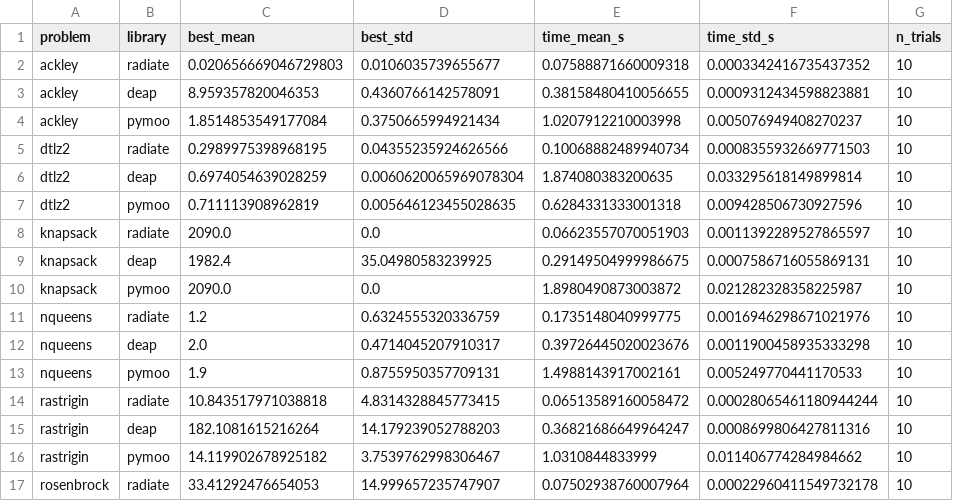
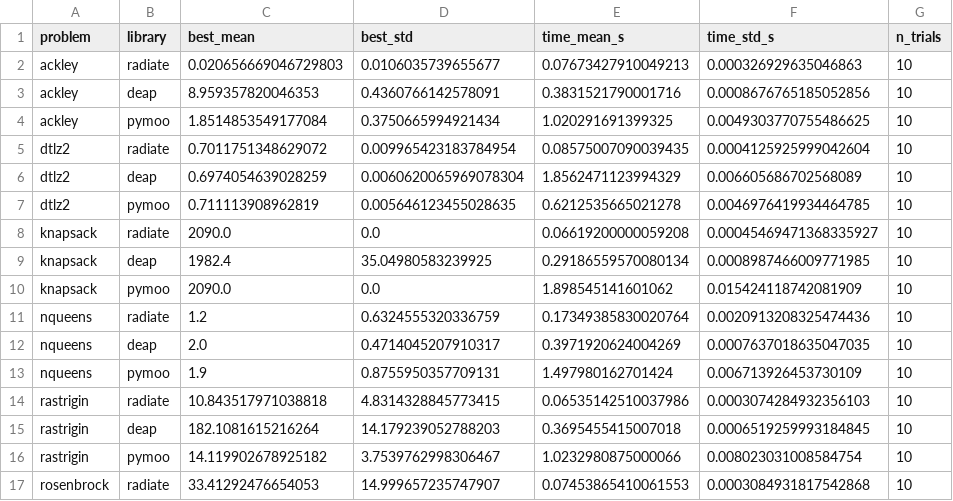
Before and after one commit to pkalivas/radiate, a CSV file: docs/assets/benches/summary.csv, drawn as a sheet; only a part is shown; the diff covers the shown part only.

```diff
--- a/docs/assets/benches/summary.csv
+++ b/docs/assets/benches/summary.csv
@@ -1,17 +1,17 @@
 problem,library,best_mean,best_std,time_mean_s,time_std_s,n_trials
-ackley,radiate,0.020656669046729803,0.0106035739655677,0.07588871660009318,0.0003342416735437352,10
-ackley,deap,8.959357820046353,0.4360766142578091,0.38158480410056655,0.0009312434598823881,10
-ackley,pymoo,1.8514853549177084,0.3750665994921434,1.0207912210003998,0.005076949408270237,10
-dtlz2,radiate,0.2989975398968195,0.04355235924626566,0.10068882489940734,0.0008355932669771503,10
-dtlz2,deap,0.6974054639028259,0.0060620065969078304,1.874080383200635,0.033295618149899814,10
-dtlz2,pymoo,0.711113908962819,0.005646123455028635,0.6284331333001318,0.009428506730927596,10
-knapsack,radiate,2090.0,0.0,0.06623557070051903,0.0011392289527865597,10
-knapsack,deap,1982.4,35.04980583239925,0.29149504999986675,0.0007586716055869131,10
-knapsack,pymoo,2090.0,0.0,1.8980490873003872,0.021282328358225987,10
-nqueens,radiate,1.2,0.6324555320336759,0.1735148040999775,0.0016946298671021976,10
-nqueens,deap,2.0,0.4714045207910317,0.39726445020023676,0.0011900458935333298,10
-nqueens,pymoo,1.9,0.8755950357709131,1.4988143917002161,0.005249770441170533,10
-rastrigin,radiate,10.843517971038818,4.8314328845773415,0.06513589160058472,0.00028065461180944244,10
-rastrigin,deap,182.1081615216264,14.179239052788203,0.36821686649964247,0.0008699806427811316,10
-rastrigin,pymoo,14.119902678925182,3.7539762998306467,1.0310844833999,0.011406774284984662,10
-rosenbrock,radiate,33.41292476654053,14.999657235747907,0.07502938760007964,0.00022960411549732178,10
+ackley,radiate,0.020656669046729803,0.0106035739655677,0.07673427910049213,0.000326929635046863,10
+ackley,deap,8.959357820046353,0.4360766142578091,0.3831521790001716,0.0008676765185052856,10
+ackley,pymoo,1.8514853549177084,0.3750665994921434,1.020291691399325,0.0049303770755486625,10
+dtlz2,radiate,0.7011751348629072,0.009965423183784954,0.08575007090039435,0.0004125925999042604,10
+dtlz2,deap,0.6974054639028259,0.0060620065969078304,1.8562471123994329,0.006605686702568089,10
+dtlz2,pymoo,0.711113908962819,0.005646123455028635,0.6212535665021278,0.0046976419934464785,10
+knapsack,radiate,2090.0,0.0,0.06619200000059208,0.00045469471368335927,10
+knapsack,deap,1982.4,35.04980583239925,0.29186559570080134,0.0008987466009771985,10
+knapsack,pymoo,2090.0,0.0,1.898545141601062,0.015424118742081909,10
+nqueens,radiate,1.2,0.6324555320336759,0.17349385830020764,0.0020913208325474436,10
+nqueens,deap,2.0,0.4714045207910317,0.3971920624004269,0.0007637018635047035,10
+nqueens,pymoo,1.9,0.8755950357709131,1.497980162701424,0.006713926453730109,10
+rastrigin,radiate,10.843517971038818,4.8314328845773415,0.06535142510037986,0.0003074284932356103,10
+rastrigin,deap,182.1081615216264,14.179239052788203,0.3695455415007018,0.0006519259993184845,10
+rastrigin,pymoo,14.119902678925182,3.7539762998306467,1.0232980875000066,0.008023031008584754,10
+rosenbrock,radiate,33.41292476654053,14.999657235747907,0.07453865410061553,0.0003084931817542868,10
```
Also changed, not shown: 2 added rows, 2 removed rows and 24 edited cells elsewhere in this file, 15 other files.
